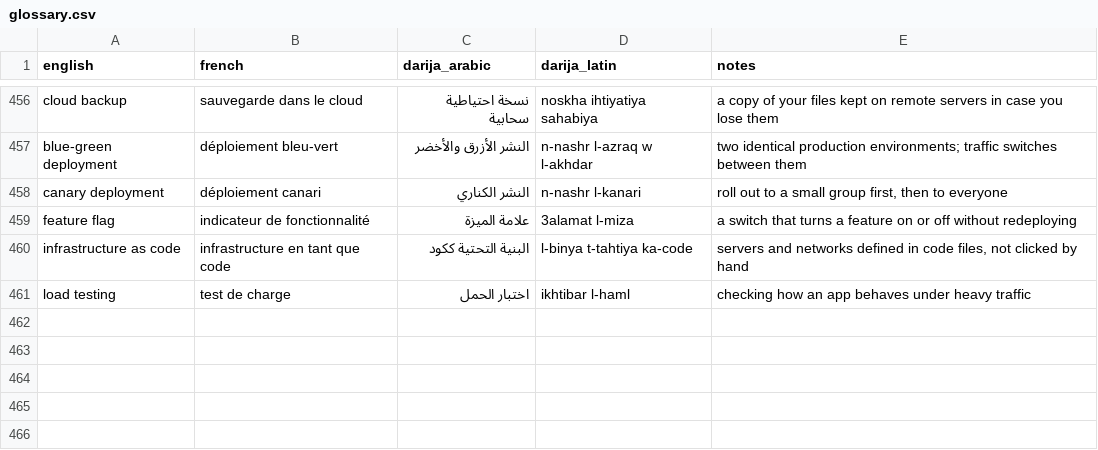
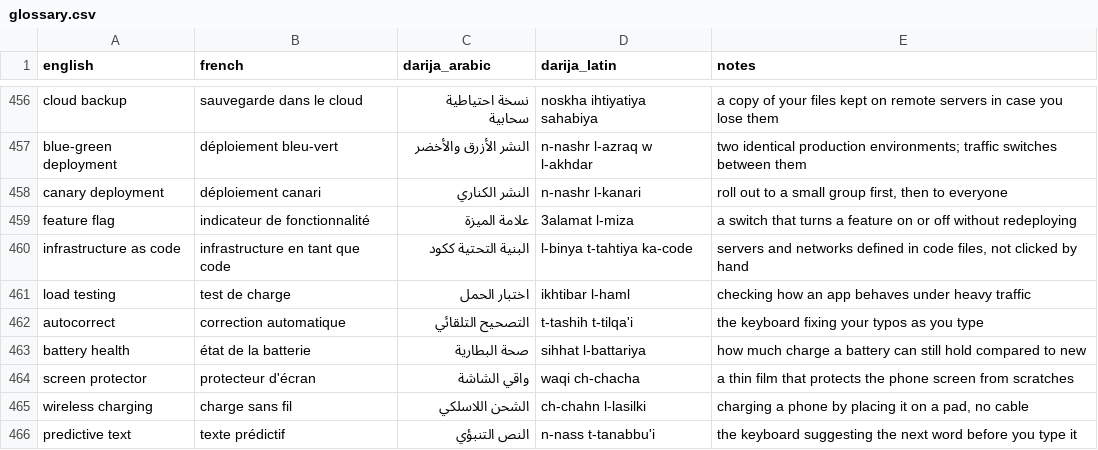
Before and after one commit to taha-b0t/darija-tech-glossary, a CSV file: glossary.csv, drawn as a sheet; only a part is shown, gaps mark what is left out.

Commit message:
feat(glossary): add 5 everyday app terms (autocorrect, battery health, screen protector, wireless charging, predictive text)

```diff
--- a/glossary.csv
+++ b/glossary.csv
@@ -461 +461,6 @@ infrastructure as code,infrastructure en tant que code,البنية التحتي
 load testing,test de charge,اختبار الحمل,ikhtibar l-haml,checking how an app behaves under heavy traffic
+autocorrect,correction automatique,التصحيح التلقائي,t-tashih t-tilqa'i,the keyboard fixing your typos as you type
+battery health,état de la batterie,صحة البطارية,sihhat l-battariya,how much charge a battery can still hold compared to new
+screen protector,protecteur d'écran,واقي الشاشة,waqi ch-chacha,a thin film that protects the phone screen from scratches
+wireless charging,charge sans fil,الشحن اللاسلكي,ch-chahn l-lasilki,"charging a phone by placing it on a pad, no cable"
+predictive text,texte prédictif,النص التنبؤي,n-nass t-tanabbu'i,the keyboard suggesting the next word before you type it
```
